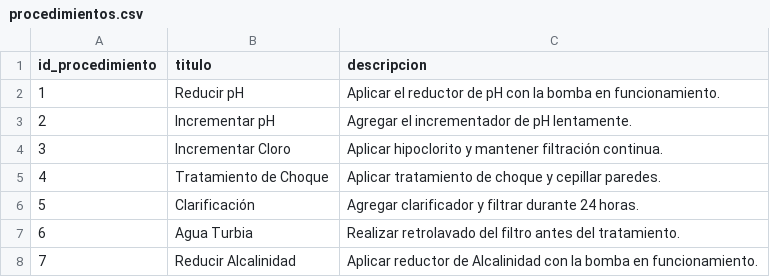
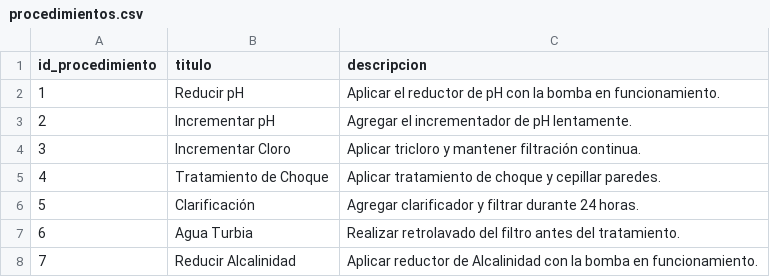
Before and after one commit to ElRichi-SA/PoolCare-AI-Agent, a CSV file: data/csv/procedimientos.csv, drawn as a sheet.

```diff
--- a/data/csv/procedimientos.csv
+++ b/data/csv/procedimientos.csv
@@ -3,3 +3,3 @@ id_procedimiento,titulo,descripcion
 2,Incrementar pH,Agregar el incrementador de pH lentamente.
-3,Incrementar Cloro,Aplicar hipoclorito y mantener filtración continua.
+3,Incrementar Cloro,Aplicar tricloro y mantener filtración continua.
 4,Tratamiento de Choque,Aplicar tratamiento de choque y cepillar paredes.
```
Also changed, not shown: data/csv/productos.csv, 10 other files.
